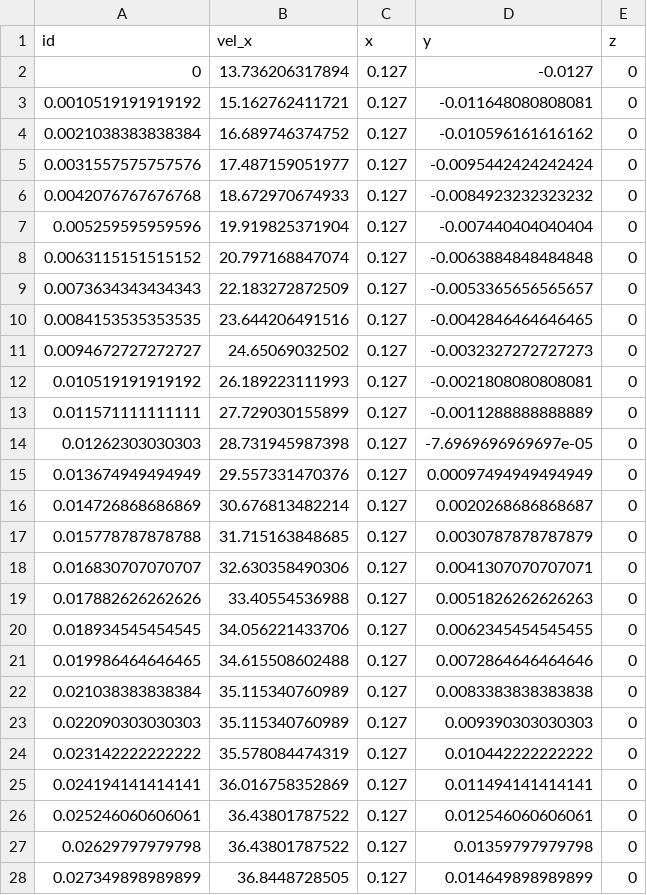
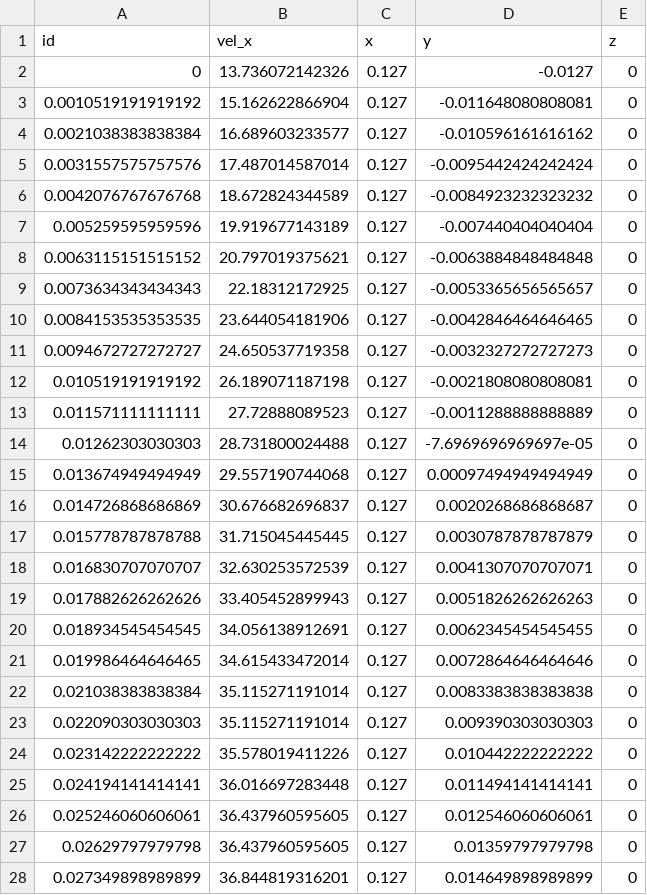
Before and after one commit to idaholab/open_pronghorn, a CSV file: validation/free_flow/isothermal/ercoftac_030_bfs/gold/bfs_input_csv_vel_x_xoH_10_sampler_0002.csv, drawn as a sheet; only a part is shown; the diff covers the shown part only.

```diff
--- a/validation/free_flow/isothermal/ercoftac_030_bfs/gold/bfs_input_csv_vel_x_xoH_10_sampler_0002.csv
+++ b/validation/free_flow/isothermal/ercoftac_030_bfs/gold/bfs_input_csv_vel_x_xoH_10_sampler_0002.csv
@@ -1,28 +1,28 @@
 id,vel_x,x,y,z
-0,13.736206317894,0.127,-0.0127,0
-0.0010519191919192,15.162762411721,0.127,-0.011648080808081,0
-0.0021038383838384,16.689746374752,0.127,-0.010596161616162,0
-0.0031557575757576,17.487159051977,0.127,-0.0095442424242424,0
-0.0042076767676768,18.672970674933,0.127,-0.0084923232323232,0
-0.005259595959596,19.919825371904,0.127,-0.007440404040404,0
-0.0063115151515152,20.797168847074,0.127,-0.0063884848484848,0
-0.0073634343434343,22.183272872509,0.127,-0.0053365656565657,0
-0.0084153535353535,23.644206491516,0.127,-0.0042846464646465,0
-0.0094672727272727,24.65069032502,0.127,-0.0032327272727273,0
-0.010519191919192,26.189223111993,0.127,-0.0021808080808081,0
-0.011571111111111,27.729030155899,0.127,-0.0011288888888889,0
-0.01262303030303,28.731945987398,0.127,-7.6969696969697e-05,0
-0.013674949494949,29.557331470376,0.127,0.00097494949494949,0
-0.014726868686869,30.676813482214,0.127,0.0020268686868687,0
-0.015778787878788,31.715163848685,0.127,0.0030787878787879,0
-0.016830707070707,32.630358490306,0.127,0.0041307070707071,0
-0.017882626262626,33.40554536988,0.127,0.0051826262626263,0
-0.018934545454545,34.056221433706,0.127,0.0062345454545455,0
-0.019986464646465,34.615508602488,0.127,0.0072864646464646,0
-0.021038383838384,35.115340760989,0.127,0.0083383838383838,0
-0.022090303030303,35.115340760989,0.127,0.009390303030303,0
-0.023142222222222,35.578084474319,0.127,0.010442222222222,0
-0.024194141414141,36.016758352869,0.127,0.011494141414141,0
-0.025246060606061,36.43801787522,0.127,0.012546060606061,0
-0.02629797979798,36.43801787522,0.127,0.01359797979798,0
-0.027349898989899,36.8448728505,0.127,0.014649898989899,0
+0,13.736072142326,0.127,-0.0127,0
+0.0010519191919192,15.162622866904,0.127,-0.011648080808081,0
+0.0021038383838384,16.689603233577,0.127,-0.010596161616162,0
+0.0031557575757576,17.487014587014,0.127,-0.0095442424242424,0
+0.0042076767676768,18.672824344589,0.127,-0.0084923232323232,0
+0.005259595959596,19.919677143189,0.127,-0.007440404040404,0
+0.0063115151515152,20.797019375621,0.127,-0.0063884848484848,0
+0.0073634343434343,22.18312172925,0.127,-0.0053365656565657,0
+0.0084153535353535,23.644054181906,0.127,-0.0042846464646465,0
+0.0094672727272727,24.650537719358,0.127,-0.0032327272727273,0
+0.010519191919192,26.189071187198,0.127,-0.0021808080808081,0
+0.011571111111111,27.72888089523,0.127,-0.0011288888888889,0
+0.01262303030303,28.731800024488,0.127,-7.6969696969697e-05,0
+0.013674949494949,29.557190744068,0.127,0.00097494949494949,0
+0.014726868686869,30.676682696837,0.127,0.0020268686868687,0
+0.015778787878788,31.715045445445,0.127,0.0030787878787879,0
+0.016830707070707,32.630253572539,0.127,0.0041307070707071,0
+0.017882626262626,33.405452899943,0.127,0.0051826262626263,0
+0.018934545454545,34.056138912691,0.127,0.0062345454545455,0
+0.019986464646465,34.615433472014,0.127,0.0072864646464646,0
+0.021038383838384,35.115271191014,0.127,0.0083383838383838,0
+0.022090303030303,35.115271191014,0.127,0.009390303030303,0
+0.023142222222222,35.578019411226,0.127,0.010442222222222,0
+0.024194141414141,36.016697283448,0.127,0.011494141414141,0
+0.025246060606061,36.437960595605,0.127,0.012546060606061,0
+0.02629797979798,36.437960595605,0.127,0.01359797979798,0
+0.027349898989899,36.844819316201,0.127,0.014649898989899,0
```
Also changed, not shown: 73 edited cells elsewhere in this file, validation/free_flow/isothermal/ercoftac_030_bfs/gold/bfs_input_csv_inlet_channel_wall_sampler_0002.csv, validation/free_flow/isothermal/ercoftac_030_bfs/gold/bfs_input_csv_outlet_channel_wall_sampler_0002.csv, 3 other files.
